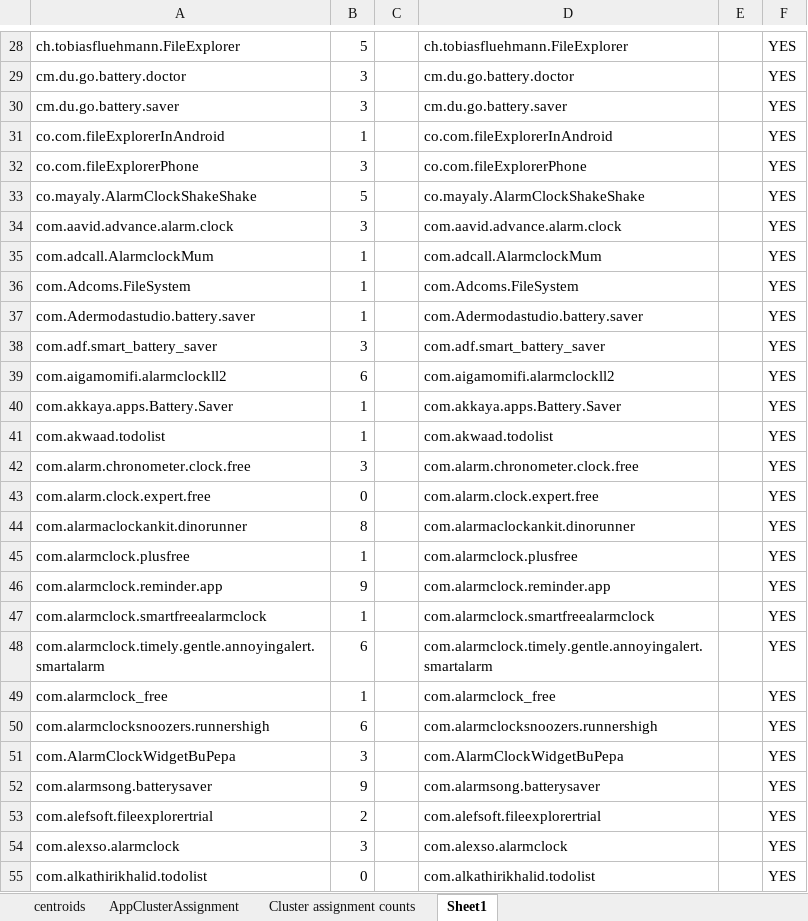
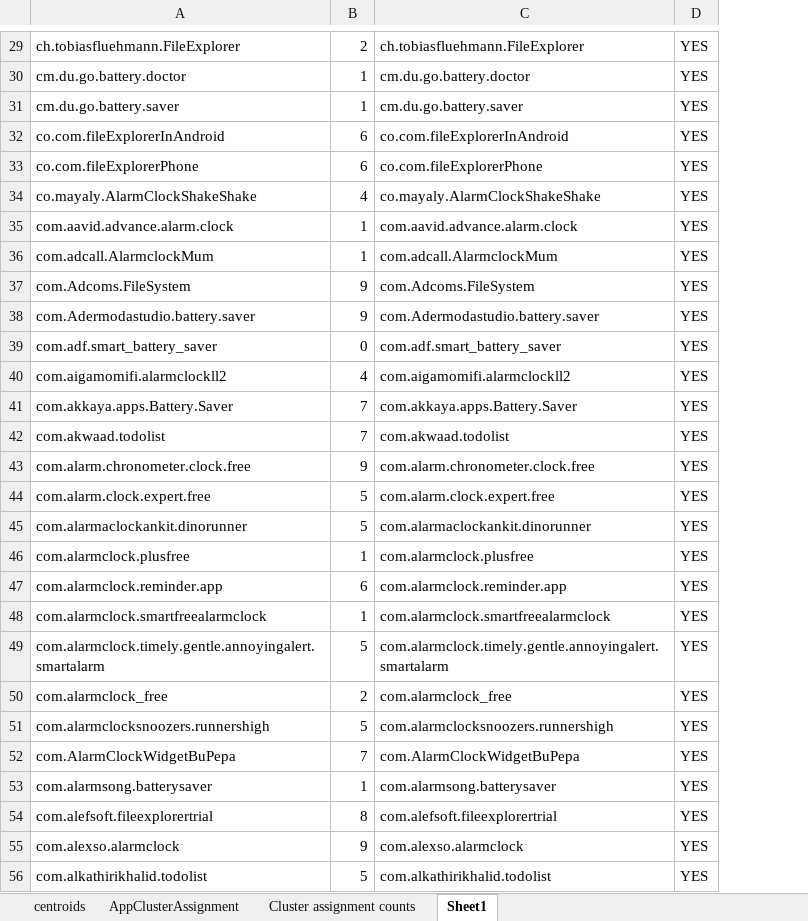
Before and after one commit to prajitdas/AndroidAnalytics, an Excel workbook: code/src/org/ebiquity/data/systemCallAnalysis/centroids.xlsx, sheet Sheet1, drawn as a sheet; only a part is shown, gaps mark what is left out; values as stored, in another font and other column widths than the file's, no borders; 1 other sheet too large or unreadable and not compared; removed rows and columns are numbered as before the commit, all else as after; the diff covers the shown part only; the diff names each change by its address in the sheet, - before the commit and + after, or states it on an @@ line.

```diff
--- a/code/src/org/ebiquity/data/systemCallAnalysis/centroids.xlsx (sheet Sheet1)
+++ b/code/src/org/ebiquity/data/systemCallAnalysis/centroids.xlsx (sheet Sheet1)
-column C, empty
-column E, empty
-B29: 5
+B29: 2
-B30:B31: 3
+B30:B31: 1
-B32: 1
+B32: 6
-B33: 3
+B33: 6
-B34: 5
+B34: 4
-B35: 3
+B35: 1
-B37:B38: 1
+B37:B38: 9
-B39: 3
+B39: 0
-B40: 6
+B40: 4
-B41:B42: 1
+B41:B42: 7
-B43: 3
+B43: 9
-B44: 0
+B44: 5
-B45: 8
+B45: 5
-B47: 9
+B47: 6
-B49: 6
+B49: 5
-B50: 1
+B50: 2
-B51: 6
+B51: 5
-B52: 3
+B52: 7
-B53: 9
+B53: 1
-B54: 2
+B54: 8
-B55: 3
+B55: 9
-B56: 0
+B56: 5
```
Also changed, not shown: 1 added row, 3 removed rows and 435 edited cells elsewhere in this sheet, sheet AppClusterAssignment, formulas that keep their value, 7 other files.
